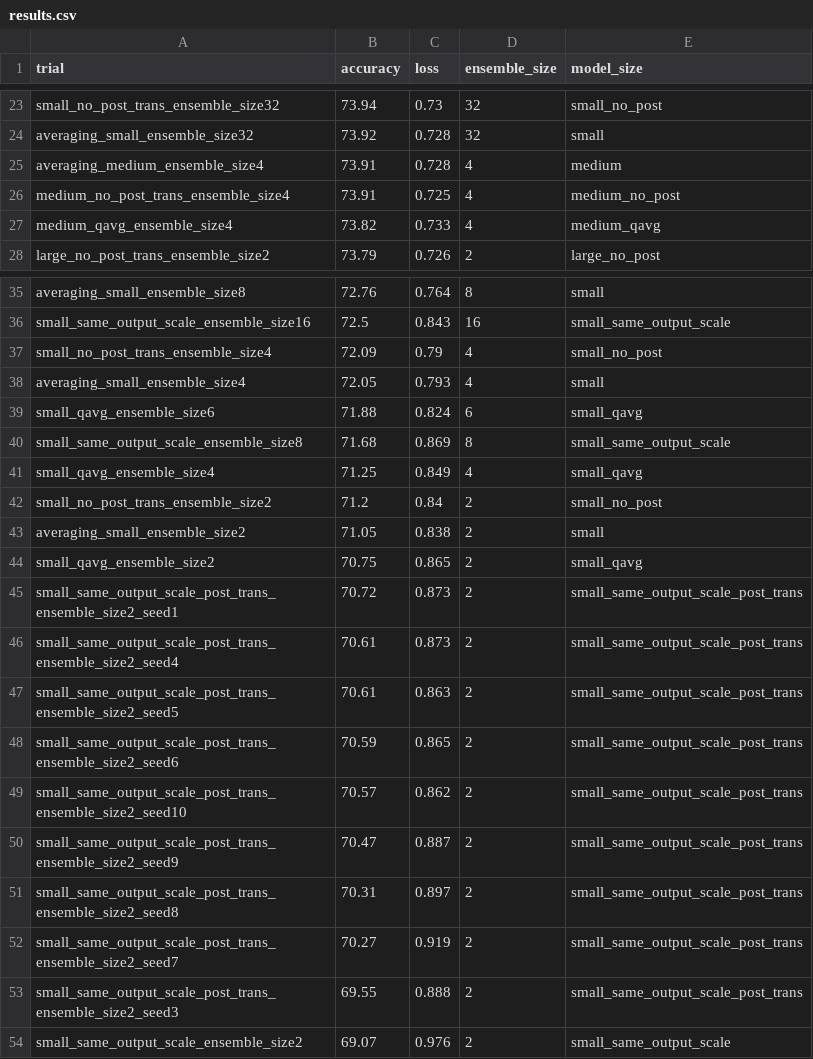
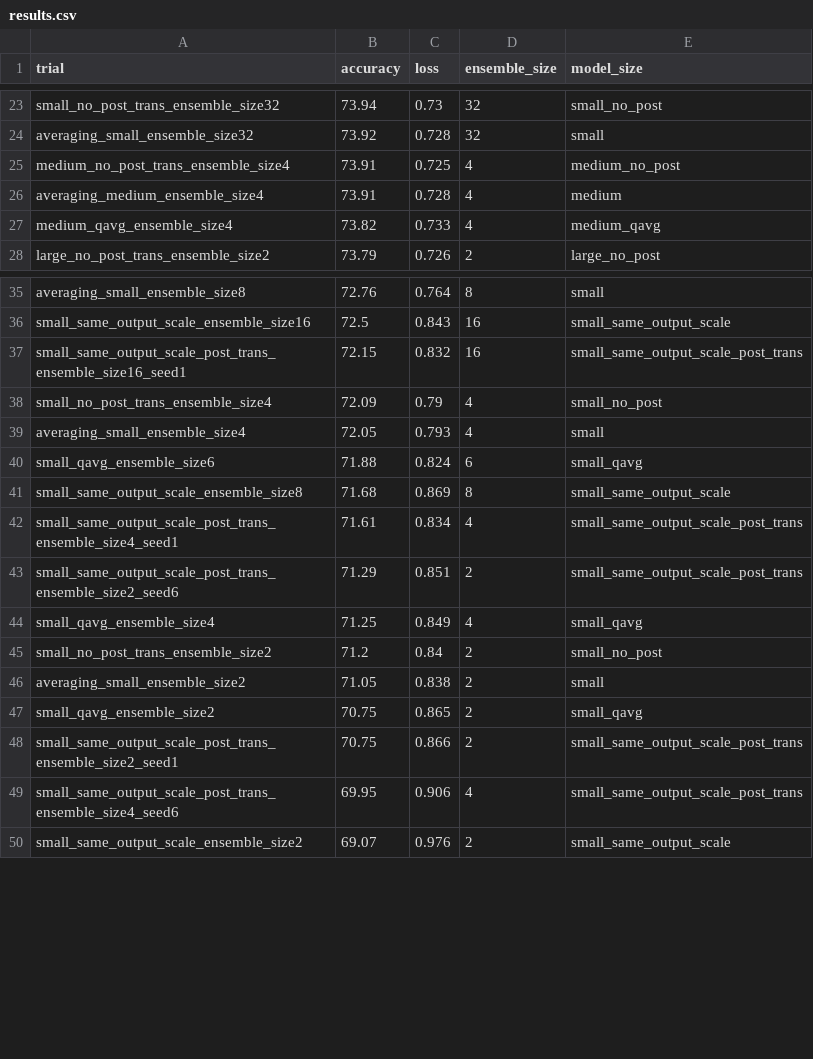
Before and after one commit to oliviaweng/logicnets, a CSV file: examples/jet_substructure/averaging/results.csv, drawn as a sheet; only a part is shown, gaps mark what is left out.

Commit message:
some jsc-s averaging w/shared quantizer results

```diff
--- a/examples/jet_substructure/averaging/results.csv
+++ b/examples/jet_substructure/averaging/results.csv
@@ -24,4 +24,4 @@ small_no_post_trans_ensemble_size32,73.94,0.73,32,small_no_post
 averaging_small_ensemble_size32,73.92,0.728,32,small
+medium_no_post_trans_ensemble_size4,73.91,0.725,4,medium_no_post
 averaging_medium_ensemble_size4,73.91,0.728,4,medium
-medium_no_post_trans_ensemble_size4,73.91,0.725,4,medium_no_post
 medium_qavg_ensemble_size4,73.82,0.733,4,medium_qavg
@@ -36,2 +36,3 @@ averaging_small_ensemble_size8,72.76,0.764,8,small
 small_same_output_scale_ensemble_size16,72.5,0.843,16,small_same_output_scale
+small_same_output_scale_post_trans_ensemble_size16_seed1,72.15,0.832,16,small_same_output_scale_post_trans
 small_no_post_trans_ensemble_size4,72.09,0.79,4,small_no_post
@@ -40,2 +41,4 @@ small_qavg_ensemble_size6,71.88,0.824,6,small_qavg
 small_same_output_scale_ensemble_size8,71.68,0.869,8,small_same_output_scale
+small_same_output_scale_post_trans_ensemble_size4_seed1,71.61,0.834,4,small_same_output_scale_post_trans
+small_same_output_scale_post_trans_ensemble_size2_seed6,71.29,0.851,2,small_same_output_scale_post_trans
 small_qavg_ensemble_size4,71.25,0.849,4,small_qavg
@@ -44,11 +47,4 @@ averaging_small_ensemble_size2,71.05,0.838,2,small
 small_qavg_ensemble_size2,70.75,0.865,2,small_qavg
-small_same_output_scale_post_trans_ensemble_size2_seed1,70.72,0.873,2,small_same_output_scale_post_trans
-small_same_output_scale_post_trans_ensemble_size2_seed4,70.61,0.873,2,small_same_output_scale_post_trans
-small_same_output_scale_post_trans_ensemble_size2_seed5,70.61,0.863,2,small_same_output_scale_post_trans
-small_same_output_scale_post_trans_ensemble_size2_seed6,70.59,0.865,2,small_same_output_scale_post_trans
-small_same_output_scale_post_trans_ensemble_size2_seed10,70.57,0.862,2,small_same_output_scale_post_trans
-small_same_output_scale_post_trans_ensemble_size2_seed9,70.47,0.887,2,small_same_output_scale_post_trans
-small_same_output_scale_post_trans_ensemble_size2_seed8,70.31,0.897,2,small_same_output_scale_post_trans
-small_same_output_scale_post_trans_ensemble_size2_seed7,70.27,0.919,2,small_same_output_scale_post_trans
-small_same_output_scale_post_trans_ensemble_size2_seed3,69.55,0.888,2,small_same_output_scale_post_trans
+small_same_output_scale_post_trans_ensemble_size2_seed1,70.75,0.866,2,small_same_output_scale_post_trans
+small_same_output_scale_post_trans_ensemble_size4_seed6,69.95,0.906,4,small_same_output_scale_post_trans
 small_same_output_scale_ensemble_size2,69.07,0.976,2,small_same_output_scale
```
Also changed, not shown: 18 other files.
